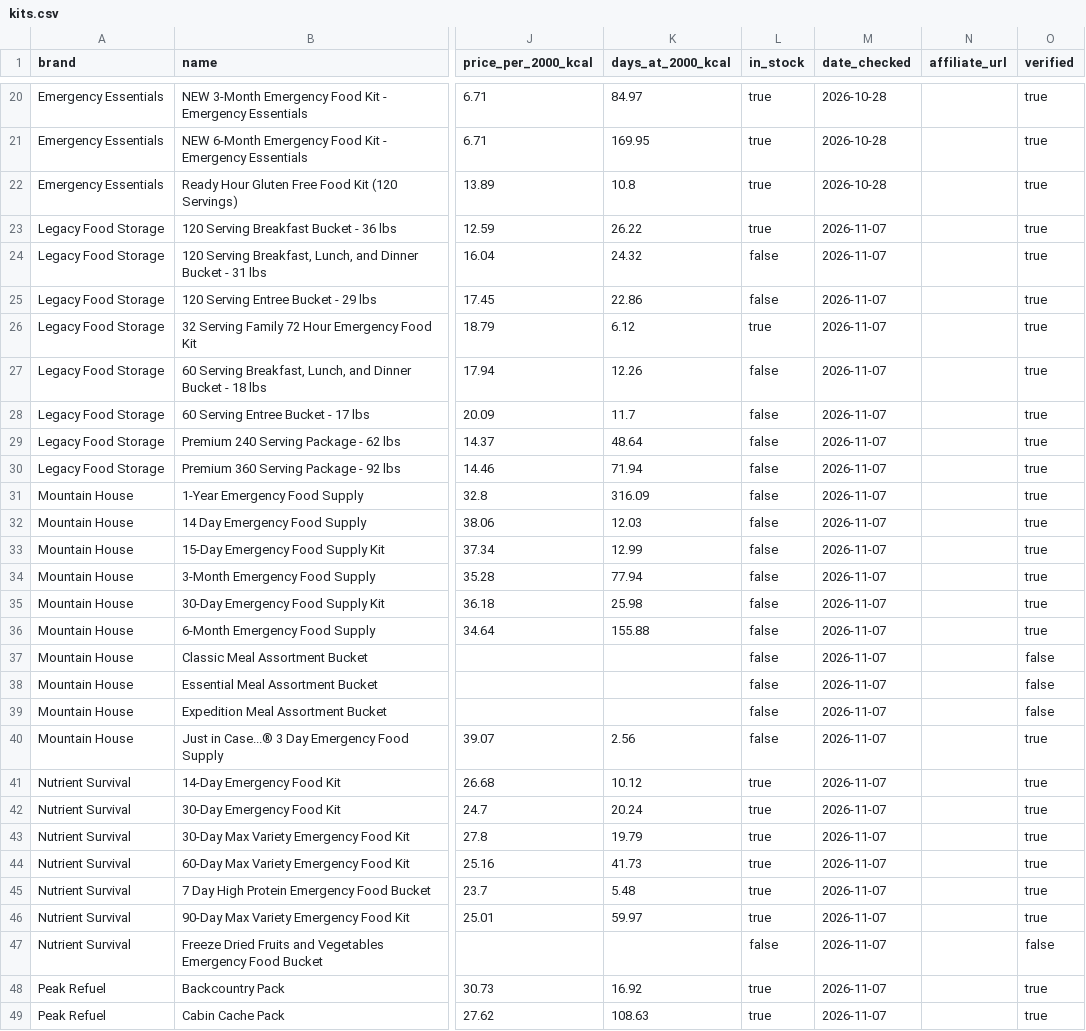
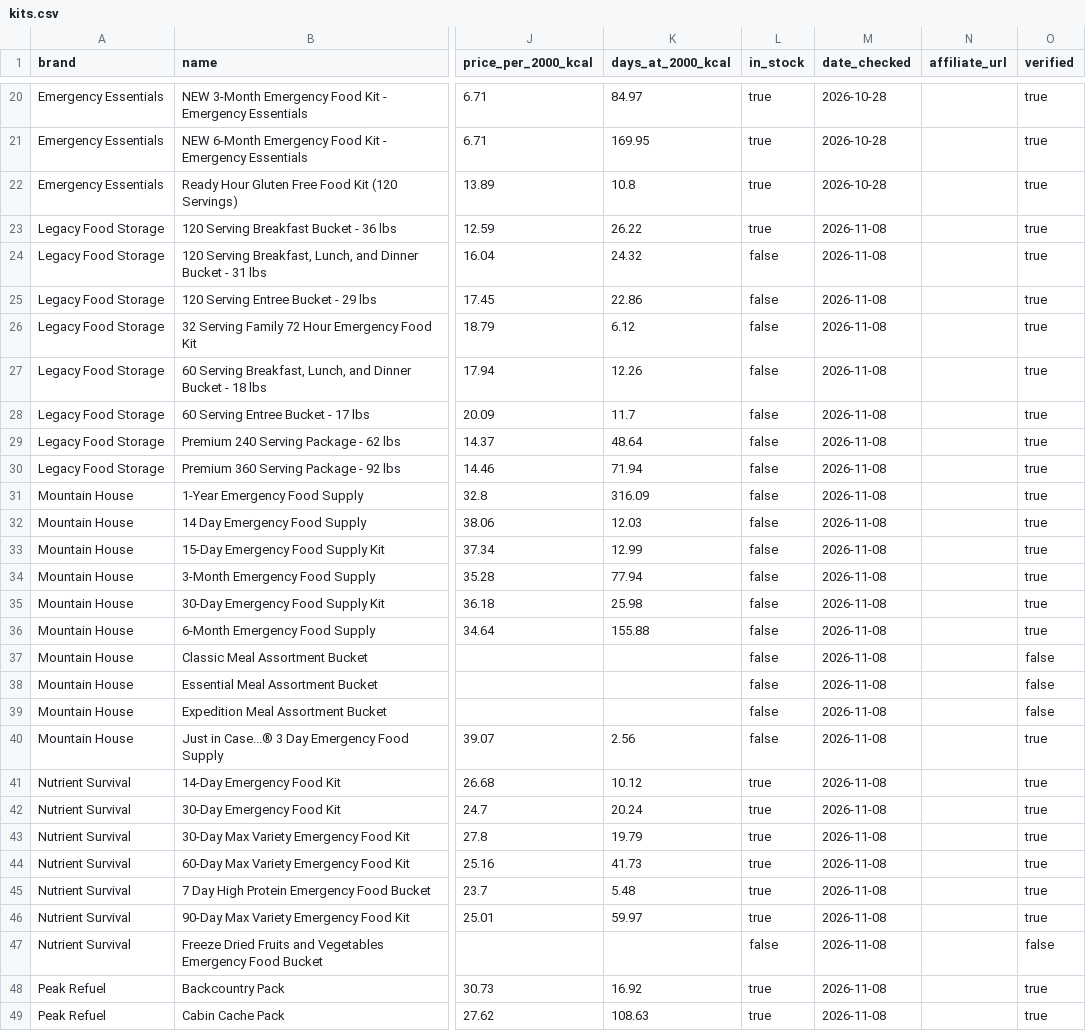
Before and after one commit to daeq-star/caloriecache, a CSV file: data/kits.csv, drawn as a sheet; only a part is shown, gaps mark what is left out; the diff covers the shown part only; the diff names each change by its address in the sheet, - before the commit and + after, or states it on an @@ line.

```diff
--- a/data/kits.csv
+++ b/data/kits.csv
-M23:M49 (date_checked): 2026-11-07
+M23:M49 (date_checked): 2026-11-08
-L26 (in_stock): true
+L26 (in_stock): false
```
Also changed, not shown: 35 edited cells elsewhere in this file, data/price_history.csv, 2 other files.
